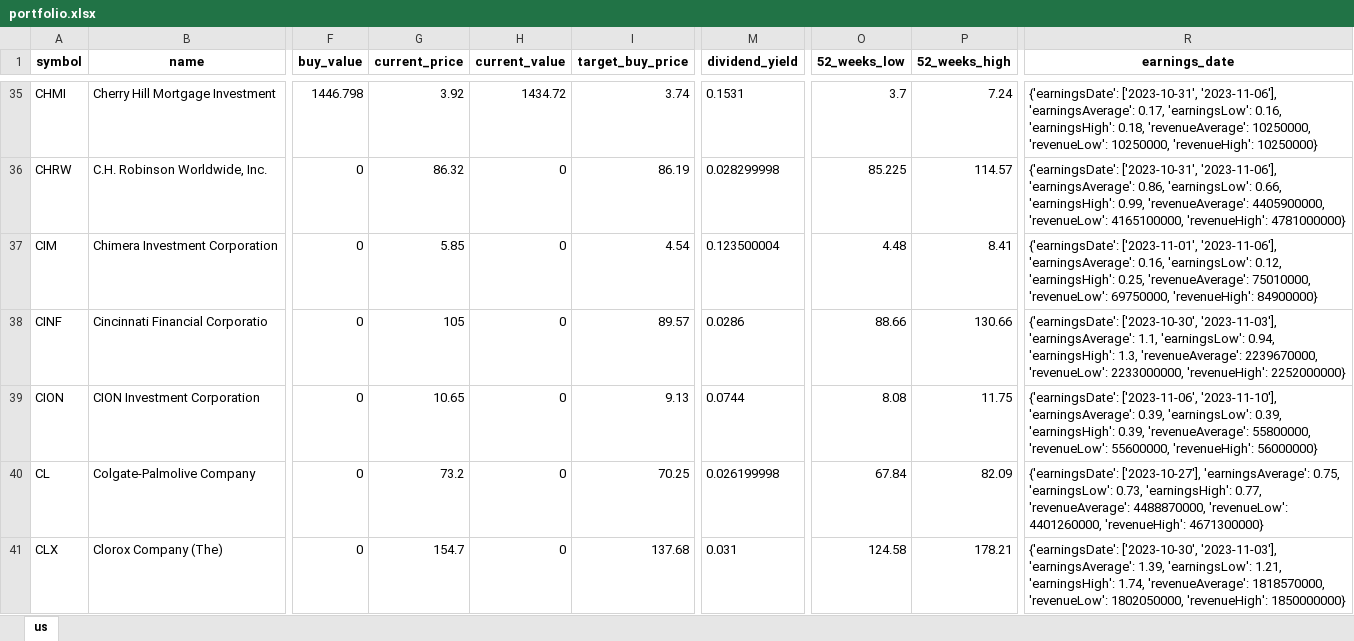
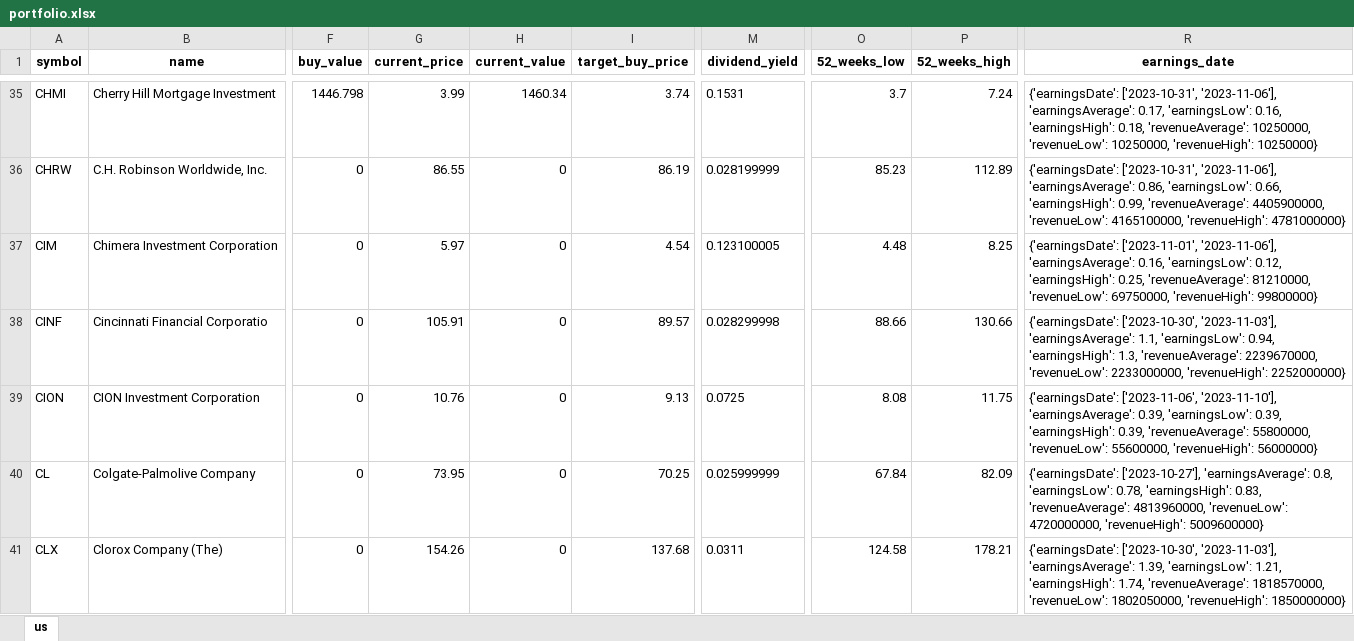
Before and after one commit to alpha2phi-platform/alphalib, an Excel workbook: data/portfolio.xlsx, sheet us, drawn as a sheet; only a part is shown, gaps mark what is left out; values as stored, in another font and other column widths than the file's, no borders; the diff covers the shown part only; the diff names each change by its address in the sheet, - before the commit and + after, or states it on an @@ line.

```diff
--- a/data/portfolio.xlsx (sheet us)
+++ b/data/portfolio.xlsx (sheet us)
-G35 (current_price): 3.92
+G35 (current_price): 3.99
-H35 (current_value): 1434.72
+H35 (current_value): 1460.34
-G36 (current_price): 86.32
+G36 (current_price): 86.55
-M36 (dividend_yield): 0.028299998
+M36 (dividend_yield): 0.028199999
-O36 (52_weeks_low): 85.225
+O36 (52_weeks_low): 85.23
-P36 (52_weeks_high): 114.57
+P36 (52_weeks_high): 112.89
-G37 (current_price): 5.85
+G37 (current_price): 5.97
-M37 (dividend_yield): 0.123500004
+M37 (dividend_yield): 0.123100005
-P37 (52_weeks_high): 8.41
+P37 (52_weeks_high): 8.25
-R37 (earnings_date): …0.25, 'revenueAverage': 75010000, 'revenueLow': 69750000, 'revenueHigh': 84900000}
+R37 (earnings_date): …0.25, 'revenueAverage': 81210000, 'revenueLow': 69750000, 'revenueHigh': 99800000}
-G38 (current_price): 105
+G38 (current_price): 105.91
-M38 (dividend_yield): 0.0286
+M38 (dividend_yield): 0.028299998
-G39 (current_price): 10.65
+G39 (current_price): 10.76
-M39 (dividend_yield): 0.0744
+M39 (dividend_yield): 0.0725
-G40 (current_price): 73.2
+G40 (current_price): 73.95
-M40 (dividend_yield): 0.026199998
+M40 (dividend_yield): 0.025999999
-R40 (earnings_date): …['2023-10-27'], 'earningsAverage': 0.75, 'earningsLow': 0.73, 'earningsHigh': 0.77, 'revenueAverage': 4488870000, 'revenueLow': 4401260000, 'revenueHigh': 4671300000}
+R40 (earnings_date): …['2023-10-27'], 'earningsAverage': 0.8, 'earningsLow': 0.78, 'earningsHigh': 0.83, 'revenueAverage': 4813960000, 'revenueLow': 4720000000, 'revenueHigh': 5009600000}
-G41 (current_price): 154.7
+G41 (current_price): 154.26
-M41 (dividend_yield): 0.031
+M41 (dividend_yield): 0.0311
```
Also changed, not shown: 331 edited cells elsewhere in this sheet, data/leg_historical_prices.xlsx, 5 other files.
